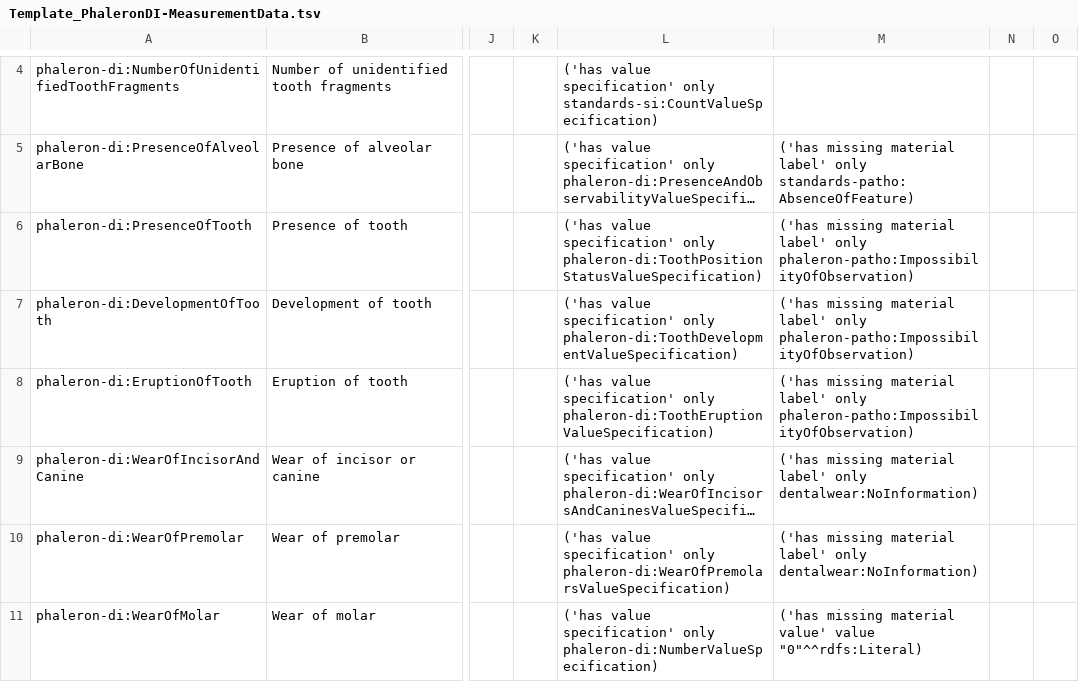
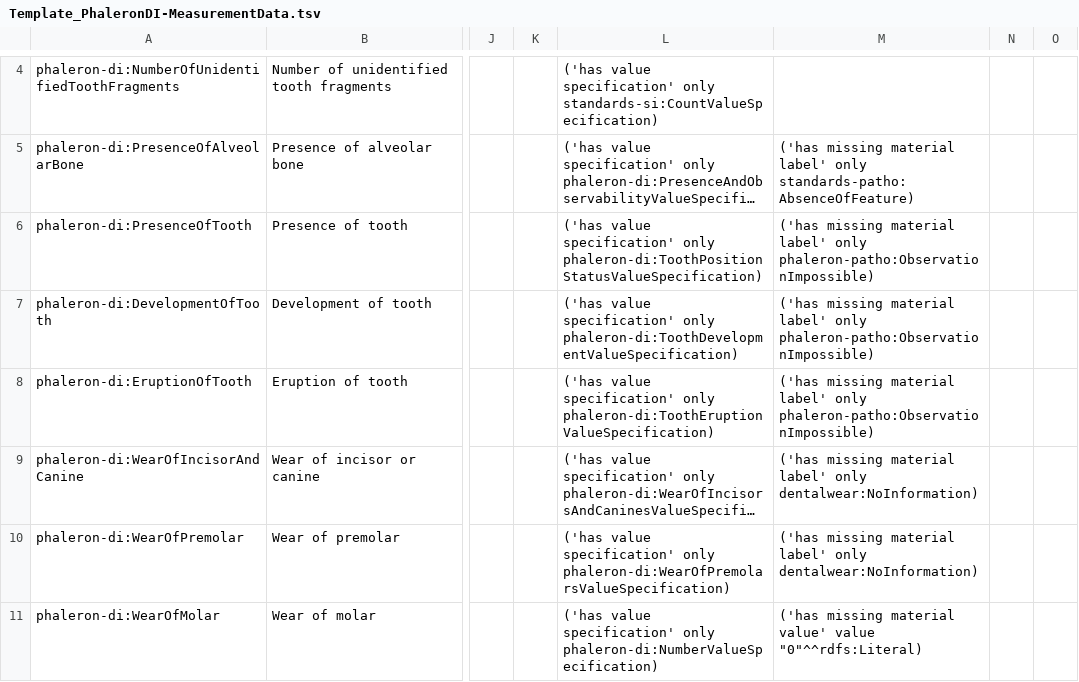
Before and after one commit to RDFBones/Phaleron-DentalInventory, a TSV file: Template_PhaleronDI-MeasurementData.tsv, drawn as a sheet; only a part is shown, gaps mark what is left out; long unchanged cells end in …; the diff names each change by its address in the sheet, - before the commit and + after, or states it on an @@ line.

Commit message:
Changed erroneous IRIS from phaleron-patho:ImpossibilityOfObservation to phaleron-patho:ObservationImpossible. Fixes https://github.com/RDFBones/RDFBones-O/issues/174.

```diff
--- a/Template_PhaleronDI-MeasurementData.tsv
+++ b/Template_PhaleronDI-MeasurementData.tsv
-M6:M8: …label' only phaleron-patho:ImpossibilityOfObservation)
+M6:M8: …label' only phaleron-patho:ObservationImpossible)
```
